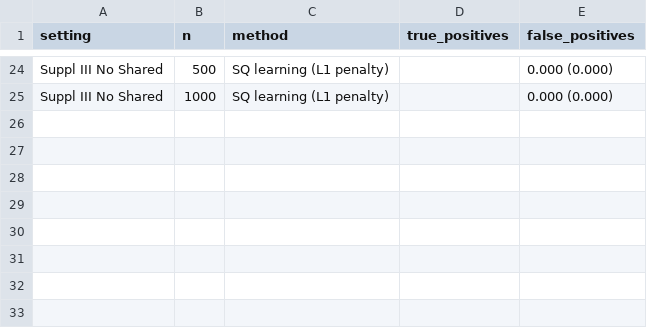
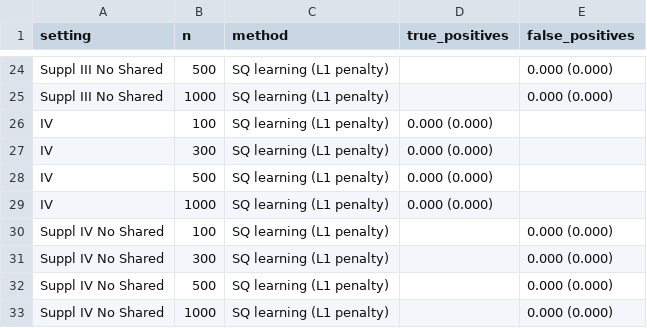
Before and after one commit to Xuezhixing-Zhang/SharedQ, a CSV file: Simulation_random_walk/Writing/generated_tables/suppl_table_tp_fp.csv, drawn as a sheet; only a part is shown, gaps mark what is left out; the diff names each change by its address in the sheet, - before the commit and + after, or states it on an @@ line.

```diff
--- a/Simulation_random_walk/Writing/generated_tables/suppl_table_tp_fp.csv
+++ b/Simulation_random_walk/Writing/generated_tables/suppl_table_tp_fp.csv
+row 26: IV | 100 | SQ learning (L1 penalty) | 0.000 (0.000)
+row 27: IV | 300 | SQ learning (L1 penalty) | 0.000 (0.000)
+row 28: IV | 500 | SQ learning (L1 penalty) | 0.000 (0.000)
+row 29: IV | 1000 | SQ learning (L1 penalty) | 0.000 (0.000)
+row 30: Suppl IV No Shared | 100 | SQ learning (L1 penalty) |  | 0.000 (0.000)
+row 31: Suppl IV No Shared | 300 | SQ learning (L1 penalty) |  | 0.000 (0.000)
+row 32: Suppl IV No Shared | 500 | SQ learning (L1 penalty) |  | 0.000 (0.000)
+row 33: Suppl IV No Shared | 1000 | SQ learning (L1 penalty) |  | 0.000 (0.000)
```
Also changed, not shown: Simulation_random_walk/Setting4/Summarize/evaluation_summary.csv, Simulation_random_walk/Writing/generated_tables/method_claim_check.csv, 47 other files.
